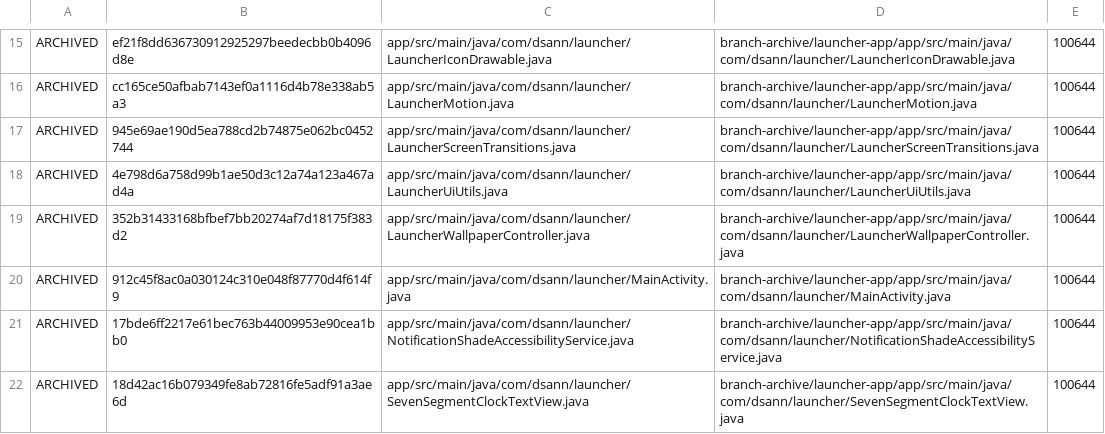
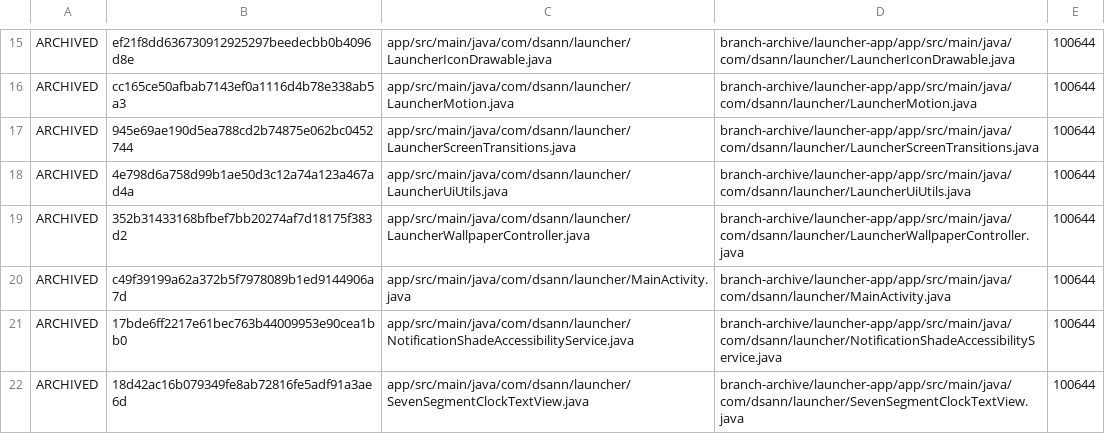
Before and after one commit to DS-ann/D.S-Apps, a TSV file: branch-archive/launcher-app/ARCHIVE-MANIFEST.tsv, drawn as a sheet; only a part is shown, gaps mark what is left out.

Commit message:
Keep app-group closing morph in launcher root

```diff
--- a/branch-archive/launcher-app/ARCHIVE-MANIFEST.tsv
+++ b/branch-archive/launcher-app/ARCHIVE-MANIFEST.tsv
@@ -19,3 +19,3 @@ ARCHIVED	4e798d6a758d99b1ae50d3c12a74a123a467ad4a	app/src/main/java/com/dsann/la
 ARCHIVED	352b31433168bfbef7bb20274af7d18175f383d2	app/src/main/java/com/dsann/launcher/LauncherWallpaperController.java	branch-archive/launcher-app/app/src/main/java/com/dsann/launcher/LauncherWallpaperController.java	100644
-ARCHIVED	912c45f8ac0a030124c310e048f87770d4f614f9	app/src/main/java/com/dsann/launcher/MainActivity.java	branch-archive/launcher-app/app/src/main/java/com/dsann/launcher/MainActivity.java	100644
+ARCHIVED	c49f39199a62a372b5f7978089b1ed9144906a7d	app/src/main/java/com/dsann/launcher/MainActivity.java	branch-archive/launcher-app/app/src/main/java/com/dsann/launcher/MainActivity.java	100644
 ARCHIVED	17bde6ff2217e61bec763b44009953e90cea1bb0	app/src/main/java/com/dsann/launcher/NotificationShadeAccessibilityService.java	branch-archive/launcher-app/app/src/main/java/com/dsann/launcher/NotificationShadeAccessibilityService.java	100644
```
Also changed, not shown: 1 other file.
